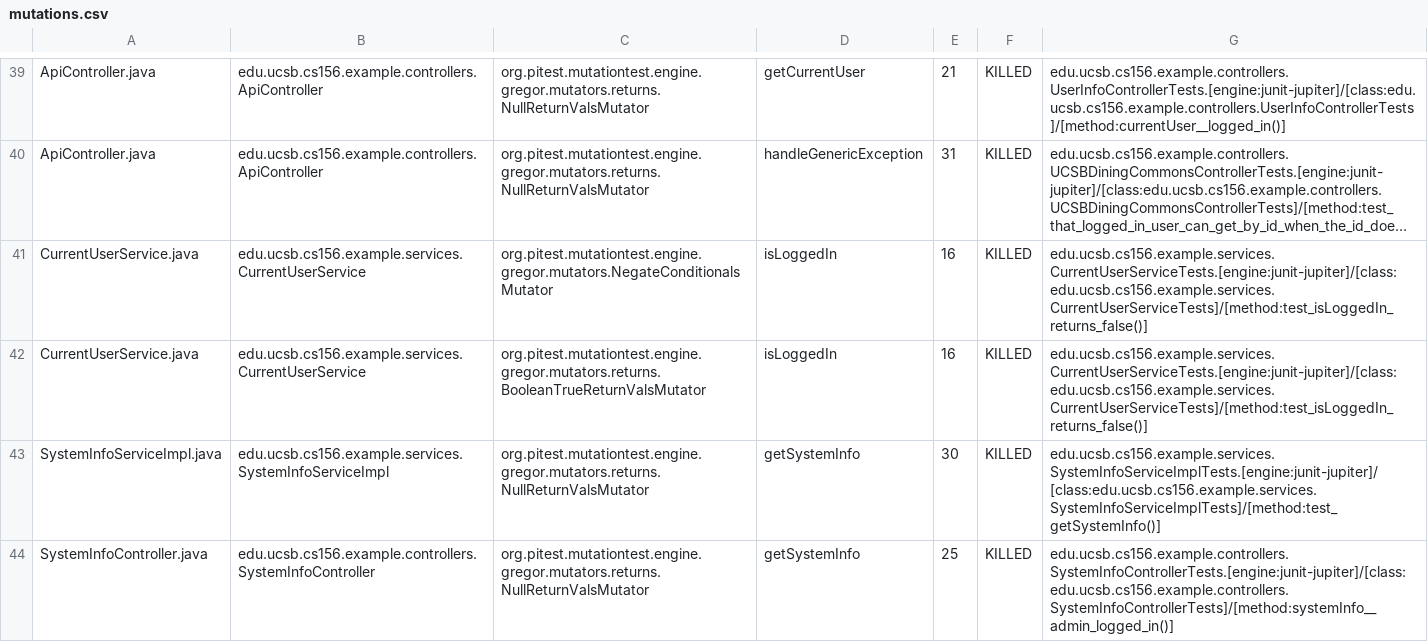
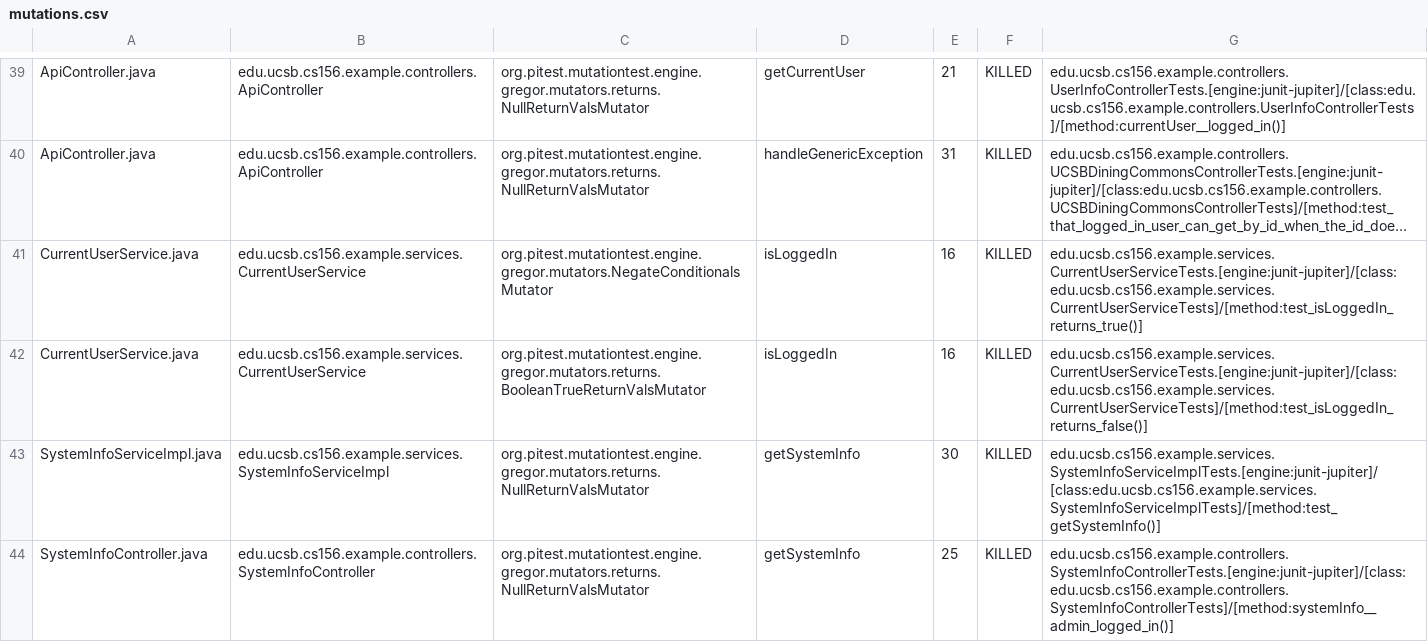
Before and after one commit to ucsb-cs156-m23/team02-m23-9am-3, a CSV file: pitest/mutations.csv, drawn as a sheet; only a part is shown, gaps mark what is left out; long unchanged cells end in …; the diff names each change by its address in the sheet, - before the commit and + after, or states it on an @@ line.

Commit message:
Deploying to gh-pages from @ ucsb-cs156-m23/team02-m23-9am-3@c7f33ccd22814c1814720767b35bd1a64a675528 🚀

```diff
--- a/pitest/mutations.csv
+++ b/pitest/mutations.csv
-G41: edu.ucsb.cs156.example.services.CurrentUserServiceTests.[engine:junit-jupiter]/[class:edu.ucsb.cs156.example.services.CurrentUserServiceTests]/[method:test_isLoggedIn_returns_false()]
+G41: edu.ucsb.cs156.example.services.CurrentUserServiceTests.[engine:junit-jupiter]/[class:edu.ucsb.cs156.example.services.CurrentUserServiceTests]/[method:test_isLoggedIn_returns_true()]
```
Also changed, not shown: 11 other files.
